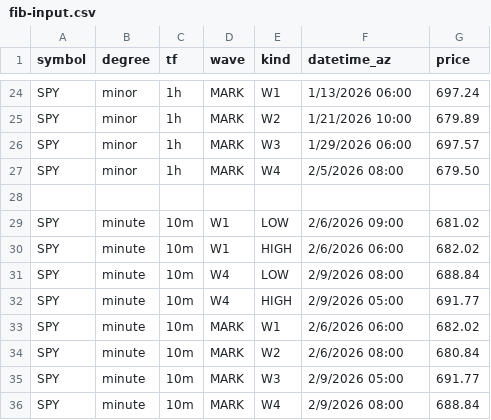
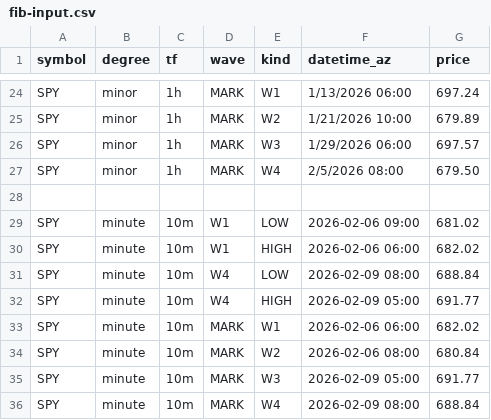
Before and after one commit to bfrye1973/frye-market-backend, a CSV file: services/core/data/fib-input.csv, drawn as a sheet; only a part is shown, gaps mark what is left out.

Commit message:
Update fib-input.csv

```diff
--- a/services/core/data/fib-input.csv
+++ b/services/core/data/fib-input.csv
@@ -28,9 +28,9 @@ SPY,minor,1h,MARK,W4,2/5/2026 08:00,679.50
 
-SPY,minute,10m,W1,LOW,2/6/2026 09:00,681.02
-SPY,minute,10m,W1,HIGH,2/6/2026 06:00,682.02
-SPY,minute,10m,W4,LOW,2/9/2026 08:00,688.84
-SPY,minute,10m,W4,HIGH,2/9/2026 05:00,691.77
-SPY,minute,10m,MARK,W1,2/6/2026 06:00,682.02
-SPY,minute,10m,MARK,W2,2/6/2026 08:00,680.84
-SPY,minute,10m,MARK,W3,2/9/2026 05:00,691.77
-SPY,minute,10m,MARK,W4,2/9/2026 08:00,688.84
+SPY,minute,10m,W1,LOW,2026-02-06 09:00,681.02
+SPY,minute,10m,W1,HIGH,2026-02-06 06:00,682.02
+SPY,minute,10m,W4,LOW,2026-02-09 08:00,688.84
+SPY,minute,10m,W4,HIGH,2026-02-09 05:00,691.77
+SPY,minute,10m,MARK,W1,2026-02-06 06:00,682.02
+SPY,minute,10m,MARK,W2,2026-02-06 08:00,680.84
+SPY,minute,10m,MARK,W3,2026-02-09 05:00,691.77
+SPY,minute,10m,MARK,W4,2026-02-09 08:00,688.84
```
